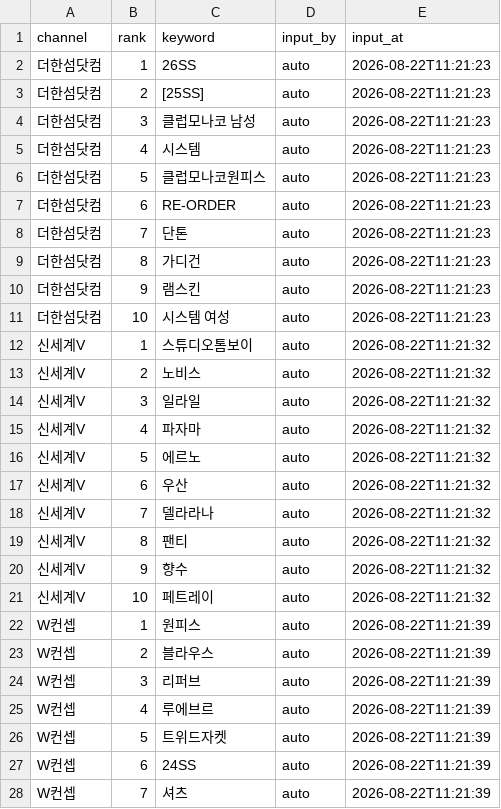
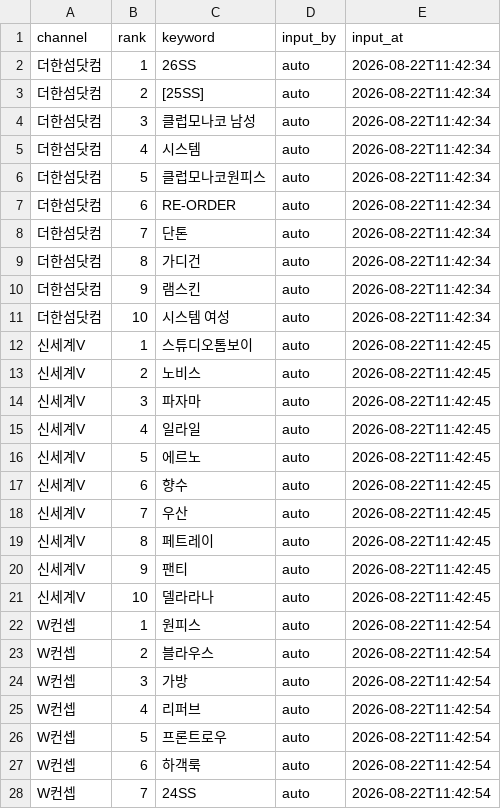
Before and after one commit to performanceteam12-sketch/babathe-trend-dashboard, a CSV file: data/app_search/2026-08-22.csv, drawn as a sheet; only a part is shown; the diff covers the shown part only.

```diff
--- a/data/app_search/2026-08-22.csv
+++ b/data/app_search/2026-08-22.csv
@@ -1,28 +1,28 @@
 channel,rank,keyword,input_by,input_at
-더한섬닷컴,1,26SS,auto,2026-08-22T11:21:23
-더한섬닷컴,2,[25SS],auto,2026-08-22T11:21:23
-더한섬닷컴,3,클럽모나코 남성,auto,2026-08-22T11:21:23
-더한섬닷컴,4,시스템,auto,2026-08-22T11:21:23
-더한섬닷컴,5,클럽모나코원피스,auto,2026-08-22T11:21:23
-더한섬닷컴,6,RE-ORDER,auto,2026-08-22T11:21:23
-더한섬닷컴,7,단톤,auto,2026-08-22T11:21:23
-더한섬닷컴,8,가디건,auto,2026-08-22T11:21:23
-더한섬닷컴,9,램스킨,auto,2026-08-22T11:21:23
-더한섬닷컴,10,시스템 여성,auto,2026-08-22T11:21:23
-신세계V,1,스튜디오톰보이,auto,2026-08-22T11:21:32
-신세계V,2,노비스,auto,2026-08-22T11:21:32
-신세계V,3,일라일,auto,2026-08-22T11:21:32
-신세계V,4,파자마,auto,2026-08-22T11:21:32
-신세계V,5,에르노,auto,2026-08-22T11:21:32
-신세계V,6,우산,auto,2026-08-22T11:21:32
-신세계V,7,델라라나,auto,2026-08-22T11:21:32
-신세계V,8,팬티,auto,2026-08-22T11:21:32
-신세계V,9,향수,auto,2026-08-22T11:21:32
-신세계V,10,페트레이,auto,2026-08-22T11:21:32
-W컨셉,1,원피스,auto,2026-08-22T11:21:39
-W컨셉,2,블라우스,auto,2026-08-22T11:21:39
-W컨셉,3,리퍼브,auto,2026-08-22T11:21:39
-W컨셉,4,루에브르,auto,2026-08-22T11:21:39
-W컨셉,5,트위드자켓,auto,2026-08-22T11:21:39
-W컨셉,6,24SS,auto,2026-08-22T11:21:39
-W컨셉,7,셔츠,auto,2026-08-22T11:21:39
+더한섬닷컴,1,26SS,auto,2026-08-22T11:42:34
+더한섬닷컴,2,[25SS],auto,2026-08-22T11:42:34
+더한섬닷컴,3,클럽모나코 남성,auto,2026-08-22T11:42:34
+더한섬닷컴,4,시스템,auto,2026-08-22T11:42:34
+더한섬닷컴,5,클럽모나코원피스,auto,2026-08-22T11:42:34
+더한섬닷컴,6,RE-ORDER,auto,2026-08-22T11:42:34
+더한섬닷컴,7,단톤,auto,2026-08-22T11:42:34
+더한섬닷컴,8,가디건,auto,2026-08-22T11:42:34
+더한섬닷컴,9,램스킨,auto,2026-08-22T11:42:34
+더한섬닷컴,10,시스템 여성,auto,2026-08-22T11:42:34
+신세계V,1,스튜디오톰보이,auto,2026-08-22T11:42:45
+신세계V,2,노비스,auto,2026-08-22T11:42:45
+신세계V,3,파자마,auto,2026-08-22T11:42:45
+신세계V,4,일라일,auto,2026-08-22T11:42:45
+신세계V,5,에르노,auto,2026-08-22T11:42:45
+신세계V,6,향수,auto,2026-08-22T11:42:45
+신세계V,7,우산,auto,2026-08-22T11:42:45
+신세계V,8,페트레이,auto,2026-08-22T11:42:45
+신세계V,9,팬티,auto,2026-08-22T11:42:45
+신세계V,10,델라라나,auto,2026-08-22T11:42:45
+W컨셉,1,원피스,auto,2026-08-22T11:42:54
+W컨셉,2,블라우스,auto,2026-08-22T11:42:54
+W컨셉,3,가방,auto,2026-08-22T11:42:54
+W컨셉,4,리퍼브,auto,2026-08-22T11:42:54
+W컨셉,5,프론트로우,auto,2026-08-22T11:42:54
+W컨셉,6,하객룩,auto,2026-08-22T11:42:54
+W컨셉,7,24SS,auto,2026-08-22T11:42:54
```
Also changed, not shown: 20 edited cells elsewhere in this file.
